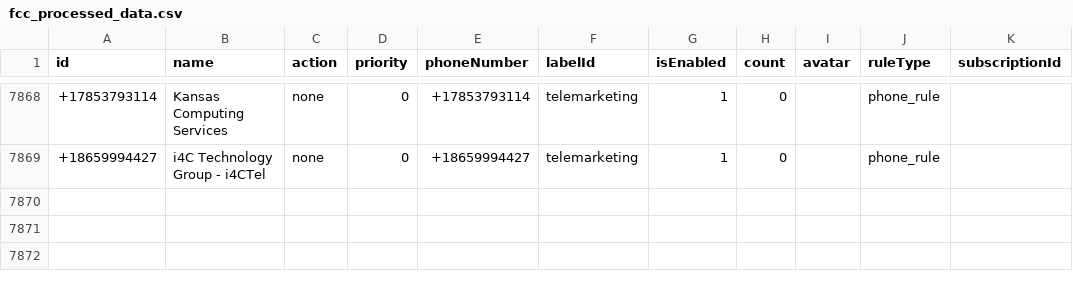
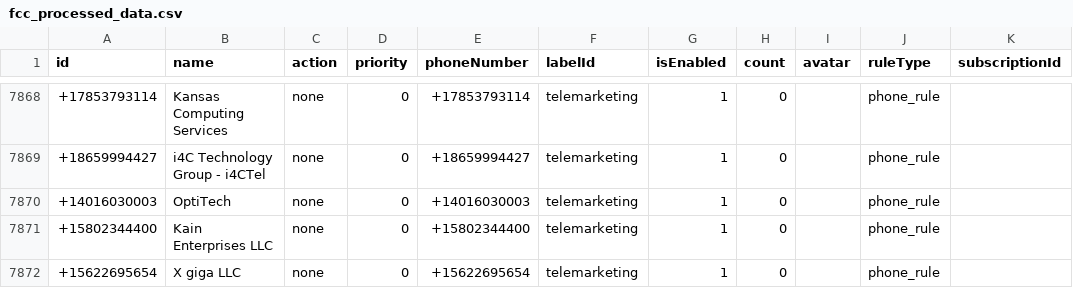
Before and after one commit to choicenew/yourcallrule, a CSV file: US/fcc_processed_data.csv, drawn as a sheet; only a part is shown, gaps mark what is left out; the diff names each change by its address in the sheet, - before the commit and + after, or states it on an @@ line.

```diff
--- a/US/fcc_processed_data.csv
+++ b/US/fcc_processed_data.csv
+row 7870: +14016030003 | OptiTech | none | 0 | +14016030003 | telemarketing | 1 | 0 |  | phone_rule
+row 7871: +15802344400 | Kain Enterprises LLC | none | 0 | +15802344400 | telemarketing | 1 | 0 |  | phone_rule
+row 7872: +15622695654 | X giga LLC | none | 0 | +15622695654 | telemarketing | 1 | 0 |  | phone_rule
```
